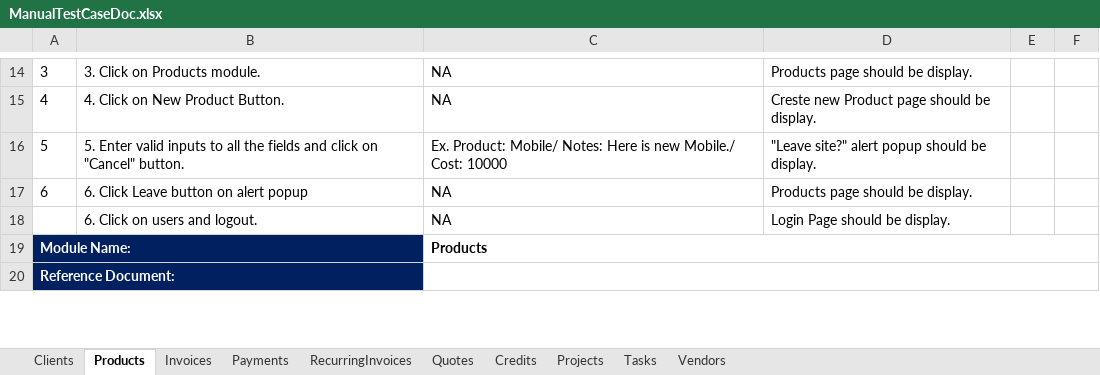
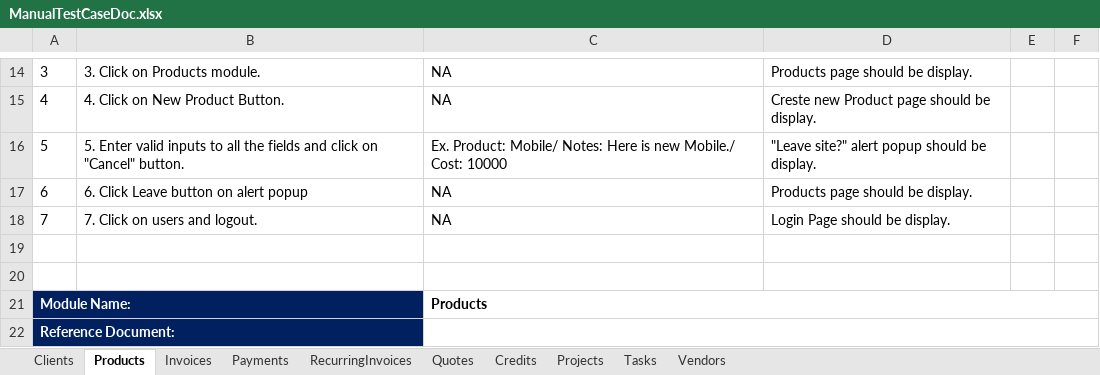
Before and after one commit to VinodKinagi321/Workshop_1, an Excel workbook: InvoiceNinja/src/main/resources/ManualTestCaseDoc.xlsx, sheet Products, drawn as a sheet; only a part is shown, gaps mark what is left out; values as stored, in another font and other column widths than the file's, no borders; the diff names each change by its address in the sheet, - before the commit and + after, or states it on an @@ line.

Commit message:
Adding TC_01 and TC_02 manual testCase of Products.

```diff
--- a/InvoiceNinja/src/main/resources/ManualTestCaseDoc.xlsx (sheet Products)
+++ b/InvoiceNinja/src/main/resources/ManualTestCaseDoc.xlsx (sheet Products)
-A18: (empty)
+A18: 7
-B18: 6. Click on users and logout.
+B18: 7. Click on users and logout.
+row 19: (empty)
+row 20: (empty)
```
